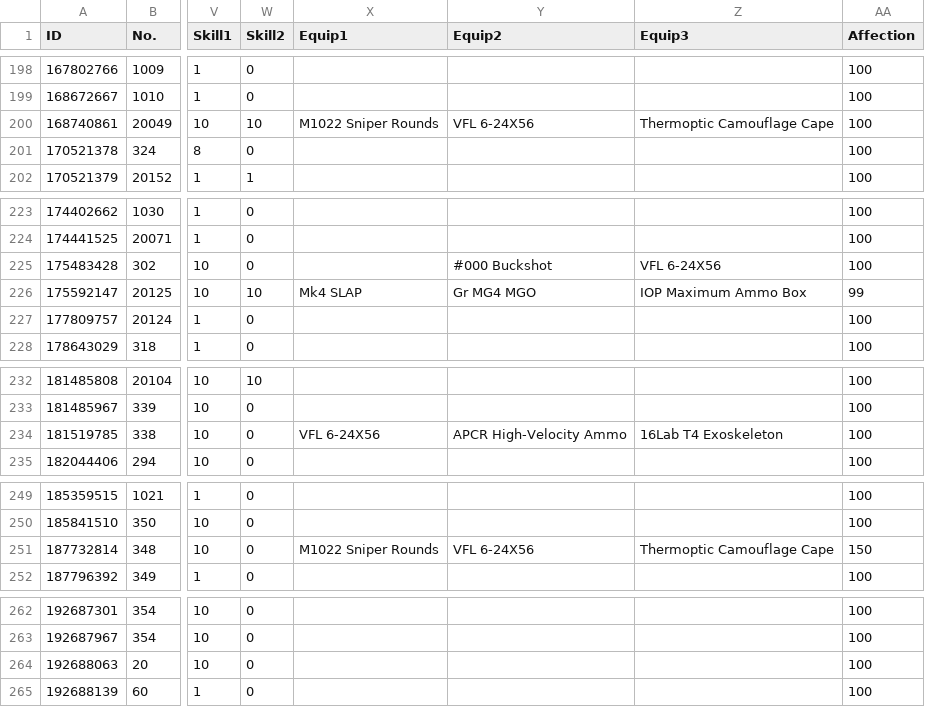
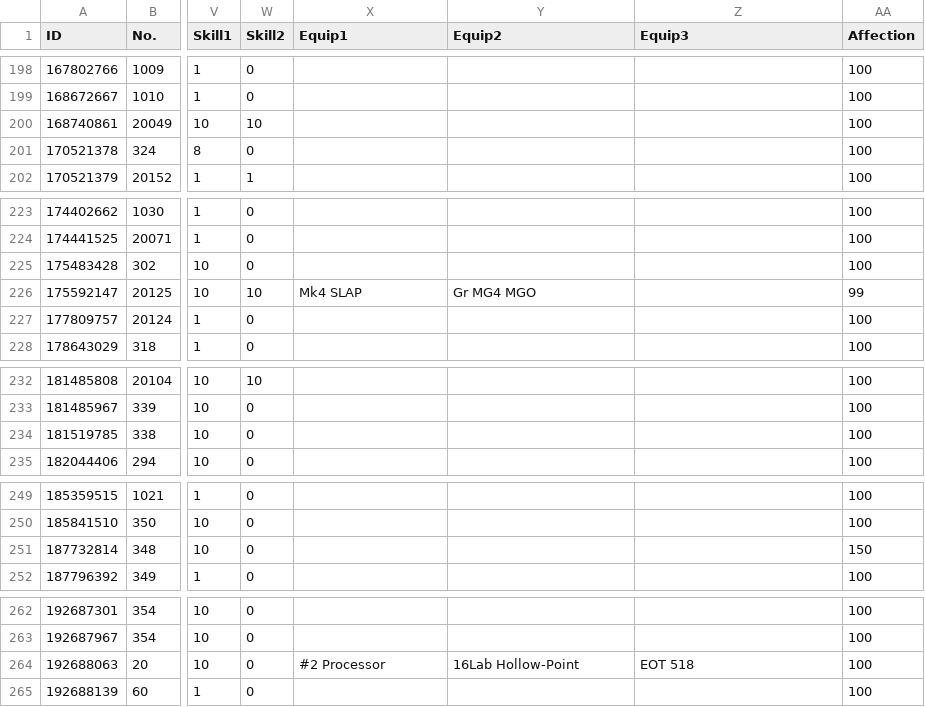
Before and after one commit to randomqwerty/randomqwerty_gfl, a CSV file: Randomqwerty_562858_doll_info.csv, drawn as a sheet; only a part is shown, gaps mark what is left out; the diff covers the shown part only; the diff names each change by its address in the sheet, - before the commit and + after, or states it on an @@ line.

```diff
--- a/Randomqwerty_562858_doll_info.csv
+++ b/Randomqwerty_562858_doll_info.csv
-X200 (Equip1): M1022 Sniper Rounds
+X200 (Equip1): (empty)
-Y200 (Equip2): VFL 6-24X56
+Y200 (Equip2): (empty)
-Z200 (Equip3): Thermoptic Camouflage Cape
+Z200 (Equip3): (empty)
-Y225 (Equip2): #000 Buckshot
+Y225 (Equip2): (empty)
-Z225 (Equip3): VFL 6-24X56
+Z225 (Equip3): (empty)
-Z226 (Equip3): IOP Maximum Ammo Box
+Z226 (Equip3): (empty)
-X234 (Equip1): VFL 6-24X56
+X234 (Equip1): (empty)
-Y234 (Equip2): APCR High-Velocity Ammo
+Y234 (Equip2): (empty)
-Z234 (Equip3): 16Lab T4 Exoskeleton
+Z234 (Equip3): (empty)
-X251 (Equip1): M1022 Sniper Rounds
+X251 (Equip1): (empty)
-Y251 (Equip2): VFL 6-24X56
+Y251 (Equip2): (empty)
-Z251 (Equip3): Thermoptic Camouflage Cape
+Z251 (Equip3): (empty)
-X264 (Equip1): (empty)
+X264 (Equip1): #2 Processor
-Y264 (Equip2): (empty)
+Y264 (Equip2): 16Lab Hollow-Point
-Z264 (Equip3): (empty)
+Z264 (Equip3): EOT 518
```
Also changed, not shown: 54 edited cells elsewhere in this file, Huntro_563002__theater_optimize_team.csv, Huntro_563002_doll_info.csv, 9 other files.
